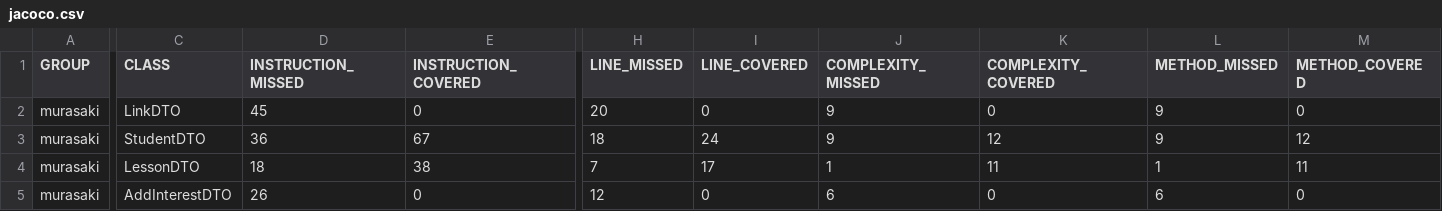
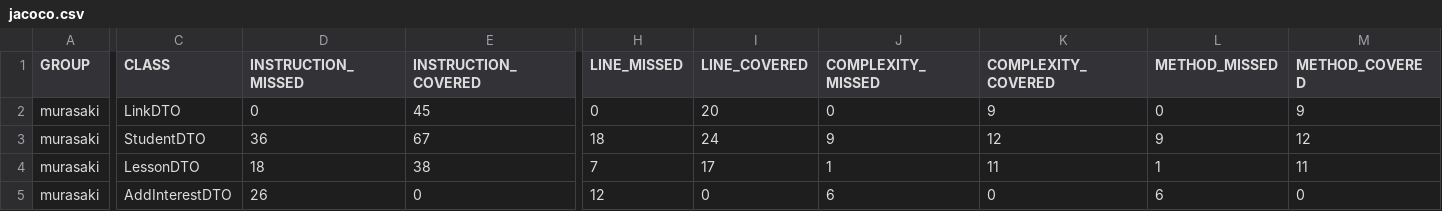
Before and after one commit to gonzaloVeron/Murasaki-Backend, a CSV file: target/site/jacoco/jacoco.csv, drawn as a sheet; only a part is shown, gaps mark what is left out; the diff covers the shown part only; the diff names each change by its address in the sheet, - before the commit and + after, or states it on an @@ line.

```diff
--- a/target/site/jacoco/jacoco.csv
+++ b/target/site/jacoco/jacoco.csv
-D2 (INSTRUCTION_MISSED): 45
+D2 (INSTRUCTION_MISSED): 0
-E2 (INSTRUCTION_COVERED): 0
+E2 (INSTRUCTION_COVERED): 45
-H2 (LINE_MISSED): 20
+H2 (LINE_MISSED): 0
-I2 (LINE_COVERED): 0
+I2 (LINE_COVERED): 20
-J2 (COMPLEXITY_MISSED): 9
+J2 (COMPLEXITY_MISSED): 0
-K2 (COMPLEXITY_COVERED): 0
+K2 (COMPLEXITY_COVERED): 9
-L2 (METHOD_MISSED): 9
+L2 (METHOD_MISSED): 0
-M2 (METHOD_COVERED): 0
+M2 (METHOD_COVERED): 9
```
Also changed, not shown: 34 edited cells elsewhere in this file, 35 other files.
